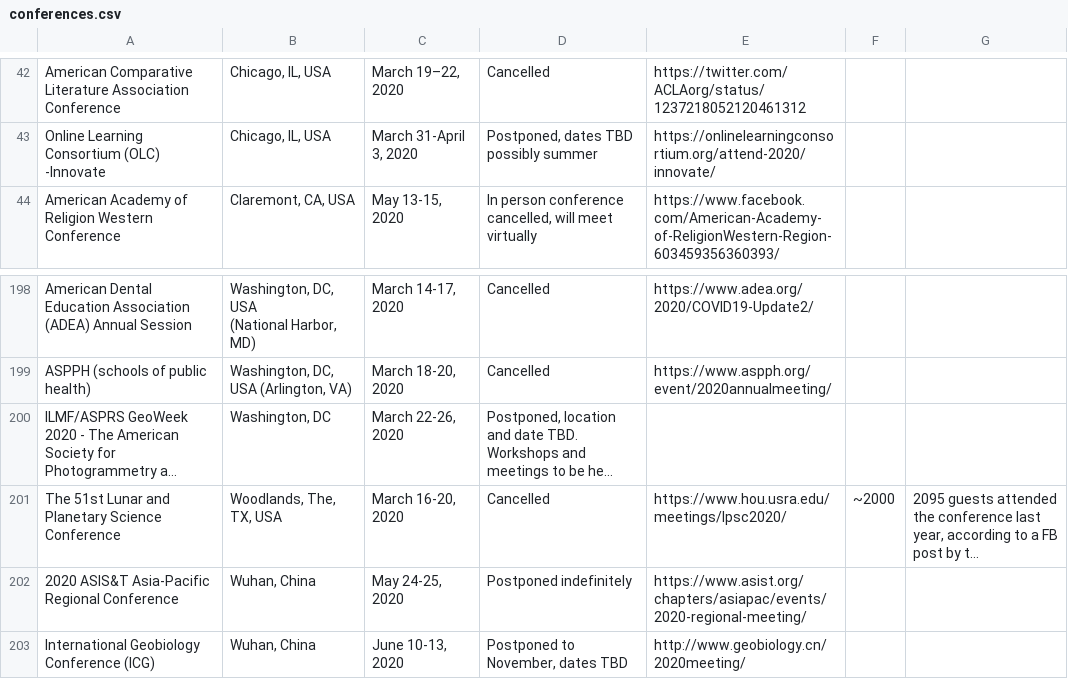
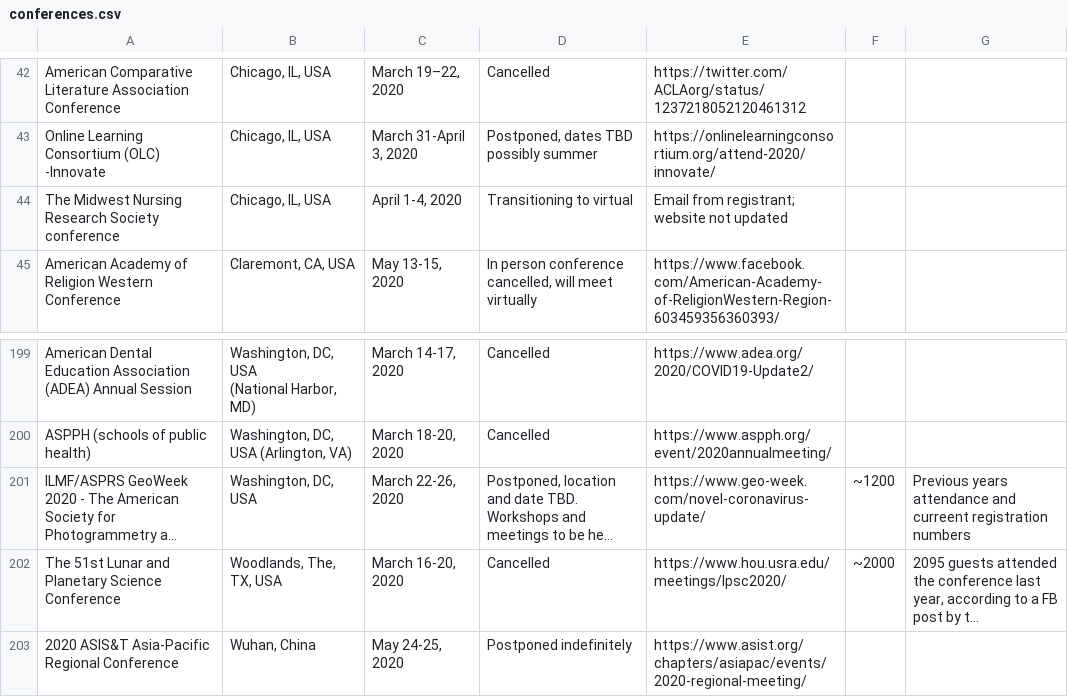
Before and after one commit to WeileiZeng/Cancelled-Academic-Conferences, a CSV file: conferences.csv, drawn as a sheet; only a part is shown, gaps mark what is left out; the shorter side is filled out with more unchanged rows; long unchanged cells end in …; addresses are those after the commit; the diff names each change by its address in the sheet, - before the commit and + after, or states it on an @@ line.

```diff
--- a/conferences.csv
+++ b/conferences.csv
+row 44: The Midwest Nursing Research Society conference | Chicago, IL, USA | April 1-4, 2020 | Transitioning to virtual | Email from registrant; website not updated
-B201: Washington, DC
+B201: Washington, DC, USA
-E201: (empty)
+E201: https://www.geo-week.com/novel-coronavirus-update/
-F201: (empty)
+F201: ~1200
-G201: (empty)
+G201: Previous years attendance and curreent registration numbers
```
Also changed, not shown: 2 other files.
